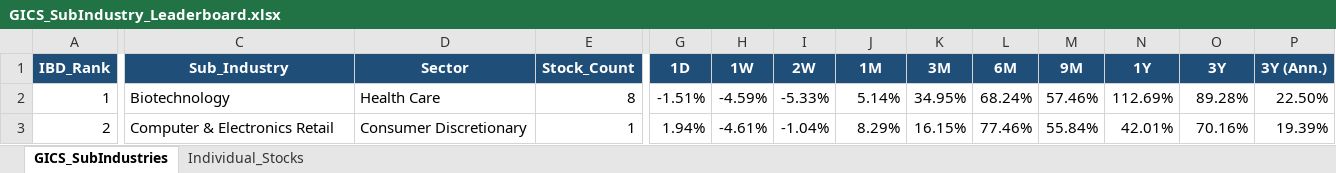
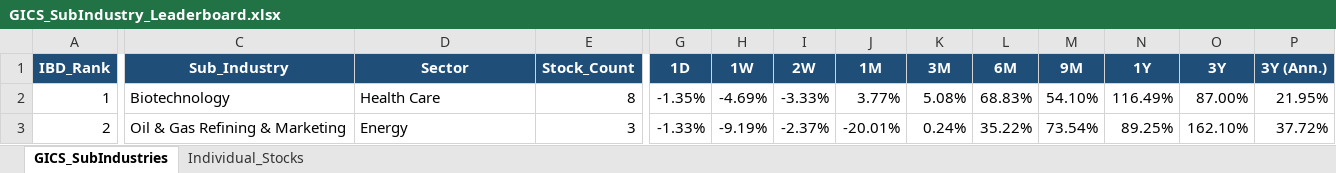
Before and after one commit to Jamesssurfer/GICS-Tracker, an Excel workbook: GICS_SubIndustry_Leaderboard.xlsx, sheet GICS_SubIndustries, drawn as a sheet; only a part is shown, gaps mark what is left out; values as stored, in another font and other column widths than the file's, no borders; the diff covers the shown part only; the diff names each change by its address in the sheet, - before the commit and + after, or states it on an @@ line.

Commit message:
Auto-update: S&P 500 GICS Sub-Industry RS Leaderboard (2026-11-19)

```diff
--- a/GICS_SubIndustry_Leaderboard.xlsx (sheet GICS_SubIndustries)
+++ b/GICS_SubIndustry_Leaderboard.xlsx (sheet GICS_SubIndustries)
-G2 (1D): -1.51%
+G2 (1D): -1.35%
-H2 (1W): -4.59%
+H2 (1W): -4.69%
-I2 (2W): -5.33%
+I2 (2W): -3.33%
-J2 (1M): 5.14%
+J2 (1M): 3.77%
-K2 (3M): 34.95%
+K2 (3M): 5.08%
-L2 (6M): 68.24%
+L2 (6M): 68.83%
-M2 (9M): 57.46%
+M2 (9M): 54.10%
-N2 (1Y): 112.69%
+N2 (1Y): 116.49%
-O2 (3Y): 89.28%
+O2 (3Y): 87.00%
-P2 (3Y (Ann.)): 22.50%
+P2 (3Y (Ann.)): 21.95%
-C3 (Sub_Industry): Computer & Electronics Retail
+C3 (Sub_Industry): Oil & Gas Refining & Marketing
-D3 (Sector): Consumer Discretionary
+D3 (Sector): Energy
-E3 (Stock_Count): 1
+E3 (Stock_Count): 3
-G3 (1D): 1.94%
+G3 (1D): -1.33%
-H3 (1W): -4.61%
+H3 (1W): -9.19%
-I3 (2W): -1.04%
+I3 (2W): -2.37%
-J3 (1M): 8.29%
+J3 (1M): -20.01%
-K3 (3M): 16.15%
+K3 (3M): 0.24%
-L3 (6M): 77.46%
+L3 (6M): 35.22%
-M3 (9M): 55.84%
+M3 (9M): 73.54%
-N3 (1Y): 42.01%
+N3 (1Y): 89.25%
-O3 (3Y): 70.16%
+O3 (3Y): 162.10%
-P3 (3Y (Ann.)): 19.39%
+P3 (3Y (Ann.)): 37.72%
```
Also changed, not shown: 1662 edited cells elsewhere in this sheet, sheet Individual_Stocks.
